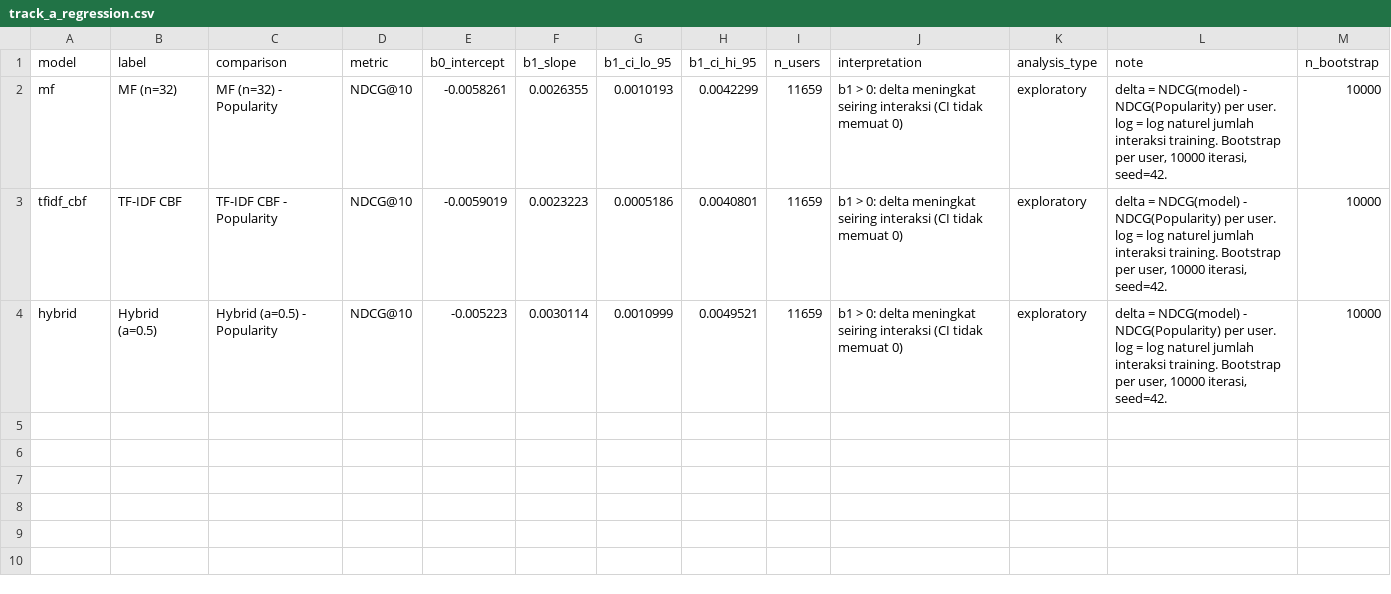
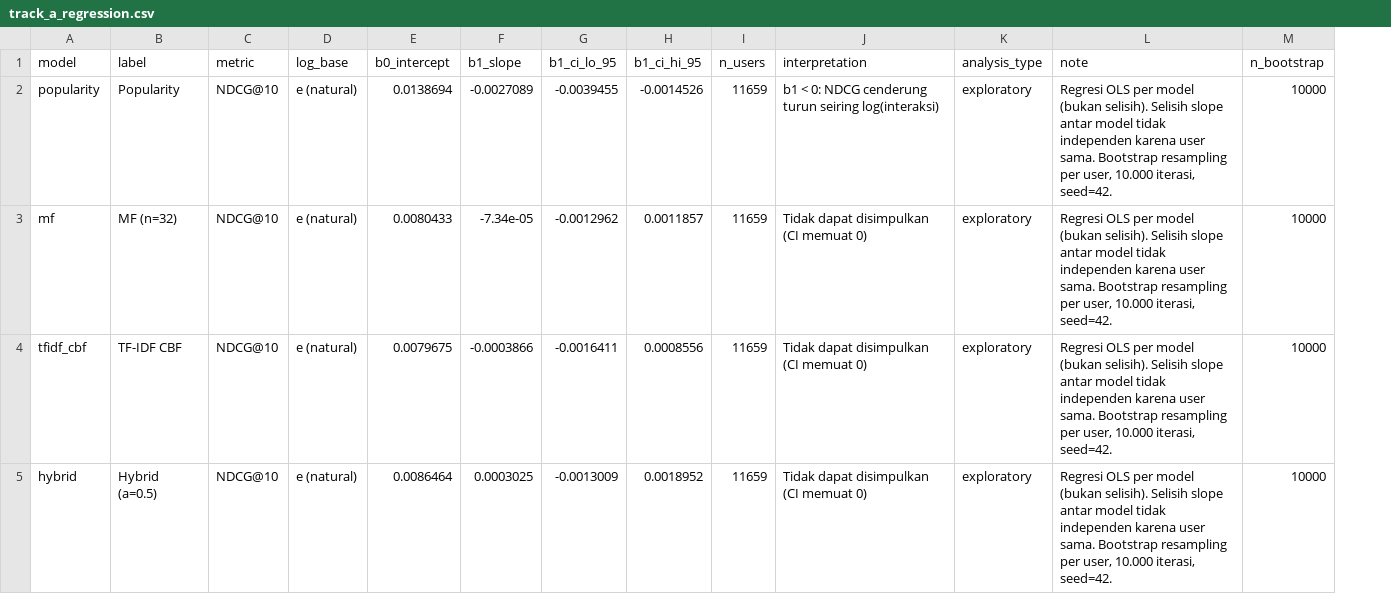
Before and after one commit to AnastasyaSiahaaan/Kelompok08-SisRek-26-27, a CSV file: results/track_a_regression.csv, drawn as a sheet; only a part is shown; removed rows and columns are numbered as before the commit, all else as after; rows hold the shown columns only; the diff names each change by its address in the sheet, - before the commit and + after, or states it on an @@ line.

```diff
--- a/results/track_a_regression.csv
+++ b/results/track_a_regression.csv
-column C (comparison), rows 2-4: MF (n=32) - Popularity | TF-IDF CBF - Popularity | Hybrid (a=0.5) - Popularity
+column D (log_base), rows 3-5: all e (natural)
+row 2: popularity | Popularity | NDCG@10 | e (natural) | 0.0138694 | -0.0027089 | -0.0039455 | -0.0014526 | 11659 | b1 < 0: NDCG cenderung turun seiring log(interaksi) | exploratory | Regresi OLS per model (bukan selisih). Selisih slope antar model tidak independen karena user sama. Bootstrap resampling per user, 10.000 iterasi, seed=42. | 10000
-E3 (b0_intercept): -0.0058261
+E3 (b0_intercept): 0.0080433
-F3 (b1_slope): 0.0026355
+F3 (b1_slope): -7.34e-05
-G3 (b1_ci_lo_95): 0.0010193
+G3 (b1_ci_lo_95): -0.0012962
-H3 (b1_ci_hi_95): 0.0042299
+H3 (b1_ci_hi_95): 0.0011857
-J3:J5 (interpretation): b1 > 0: delta meningkat seiring interaksi (CI tidak memuat 0)
+J3:J5 (interpretation): Tidak dapat disimpulkan (CI memuat 0)
-L3:L5 (note): delta = NDCG(model) - NDCG(Popularity) per user. log = log naturel jumlah interaksi training. Bootstrap per user, 10000 iterasi, seed=42.
+L3:L5 (note): Regresi OLS per model (bukan selisih). Selisih slope antar model tidak independen karena user sama. Bootstrap resampling per user, 10.000 iterasi, seed=42.
-E4 (b0_intercept): -0.0059019
+E4 (b0_intercept): 0.0079675
-F4 (b1_slope): 0.0023223
+F4 (b1_slope): -0.0003866
-G4 (b1_ci_lo_95): 0.0005186
+G4 (b1_ci_lo_95): -0.0016411
-H4 (b1_ci_hi_95): 0.0040801
+H4 (b1_ci_hi_95): 0.0008556
-E5 (b0_intercept): -0.005223
+E5 (b0_intercept): 0.0086464
-F5 (b1_slope): 0.0030114
+F5 (b1_slope): 0.0003025
-G5 (b1_ci_lo_95): 0.0010999
+G5 (b1_ci_lo_95): -0.0013009
-H5 (b1_ci_hi_95): 0.0049521
+H5 (b1_ci_hi_95): 0.0018952
```
Also changed, not shown: results/track_a_quintile_ndcg.csv, results/track_a_sensitivity.csv, 9 other files.
